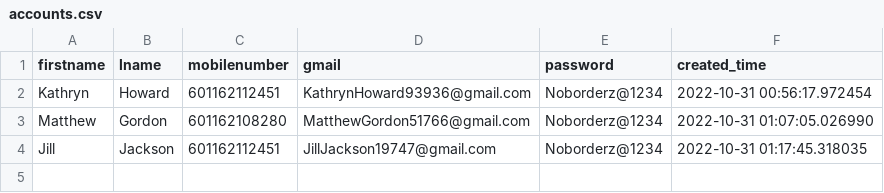
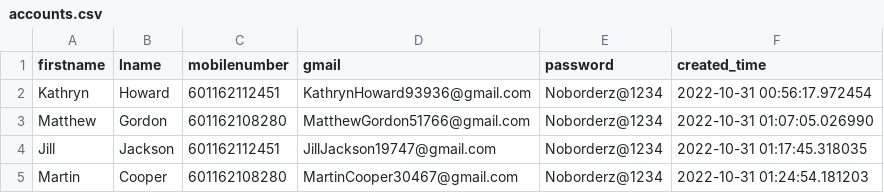
Before and after one commit to vipinkumar2/google_pyauto, a CSV file: accounts.csv, drawn as a sheet.

Commit message:
added new email at csv

```diff
--- a/accounts.csv
+++ b/accounts.csv
@@ -4 +4,2 @@ Matthew,Gordon,601162108280,MatthewGordon51766@gmail.com,Noborderz@1234,2022-10-
 Jill,Jackson,601162112451,JillJackson19747@gmail.com,Noborderz@1234,2022-10-31 01:17:45.318035
+Martin,Cooper,601162108280,MartinCooper30467@gmail.com,Noborderz@1234,2022-10-31 01:24:54.181203
```
